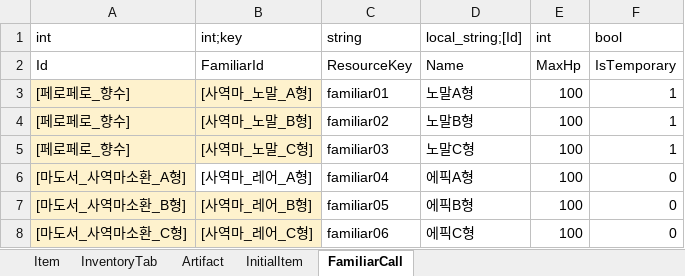
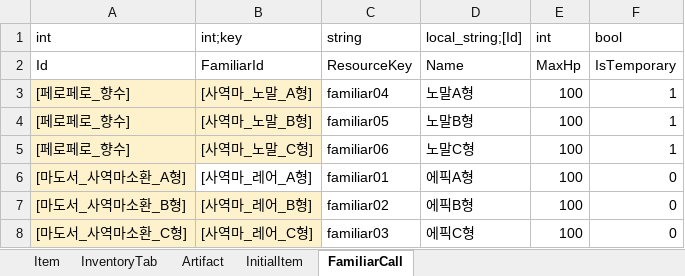
Before and after one commit to Lunaria-Project/lunaria-data, an Excel workbook: excel/ItemData.xlsx, sheet FamiliarCall, drawn as a sheet; values as stored, in another font and other column widths than the file's, no borders; the diff names each change by its address in the sheet, - before the commit and + after, or states it on an @@ line.

Commit message:
사역마 이미지 리소스키 수정

```diff
--- a/excel/ItemData.xlsx (sheet FamiliarCall)
+++ b/excel/ItemData.xlsx (sheet FamiliarCall)
-C3 (string): familiar01
+C3 (string): familiar04
-C4 (string): familiar02
+C4 (string): familiar05
-C5 (string): familiar03
+C5 (string): familiar06
-C6 (string): familiar04
+C6 (string): familiar01
-C7 (string): familiar05
+C7 (string): familiar02
-C8 (string): familiar06
+C8 (string): familiar03
```
